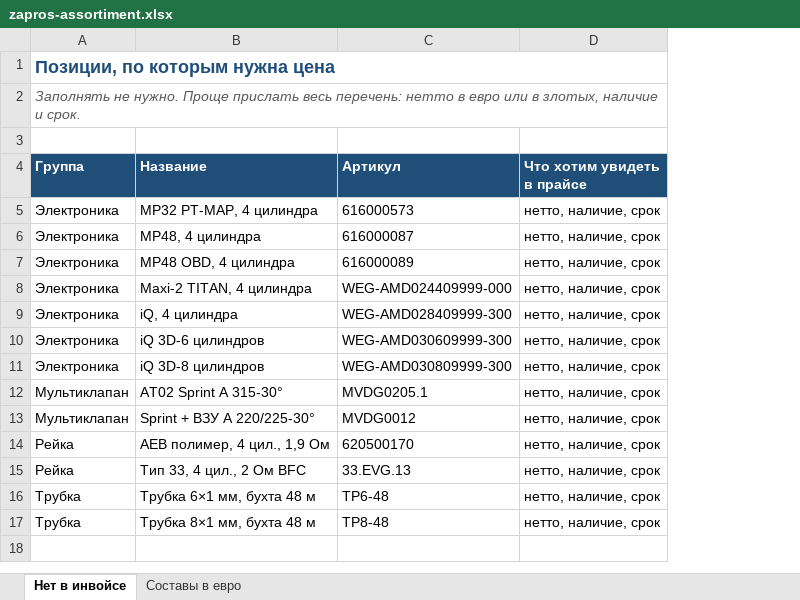
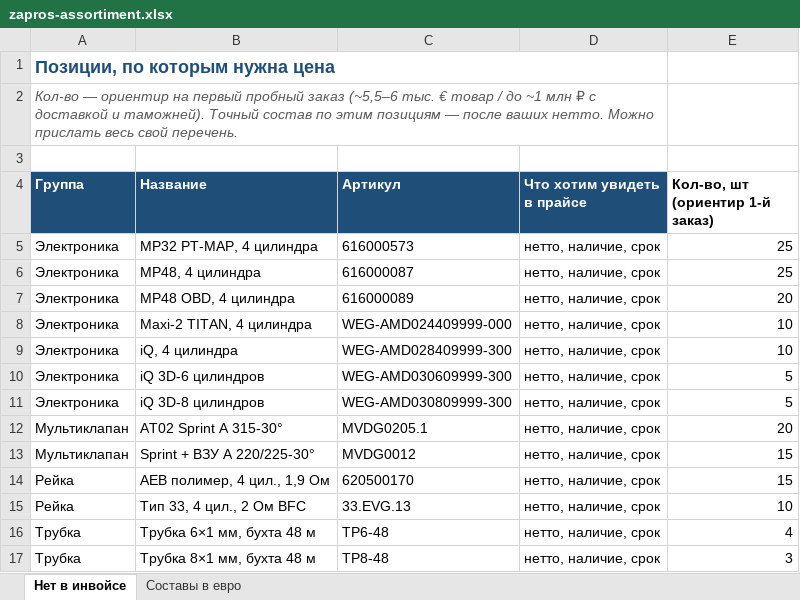
Before and after one commit to GithubRavilS/gbo, an Excel workbook: zapros-assortiment.xlsx, sheet Нет в инвойсе, drawn as a sheet; values as stored, in another font and other column widths than the file's, no borders; the diff names each change by its address in the sheet, - before the commit and + after, or states it on an @@ line.

```diff
--- a/zapros-assortiment.xlsx (sheet Нет в инвойсе)
+++ b/zapros-assortiment.xlsx (sheet Нет в инвойсе)
+column E (Кол-во, шт (ориентир 1-й заказ)), rows 5-17: 25 | 25 | 20 | 10 | 10 | 5 | 5 | 20 | 15 | 15 | 10 | 4 | 3
-A2 (Группа): Заполнять не нужно. Проще прислать весь перечень: нетто в евро или в злотых, наличие и срок.
+A2 (Группа): Кол-во — ориентир на первый пробный заказ (~5,5–6 тыс. € товар / до ~1 млн ₽ с доставкой и таможней). Точный состав по этим позициям — после ваших нетто. Можно прислать весь свой перечень.
```
Also changed, not shown: sheet Составы в евро, 1 other file.
